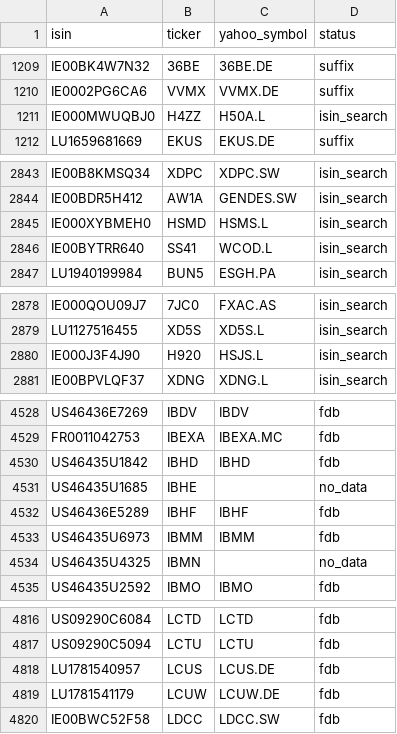
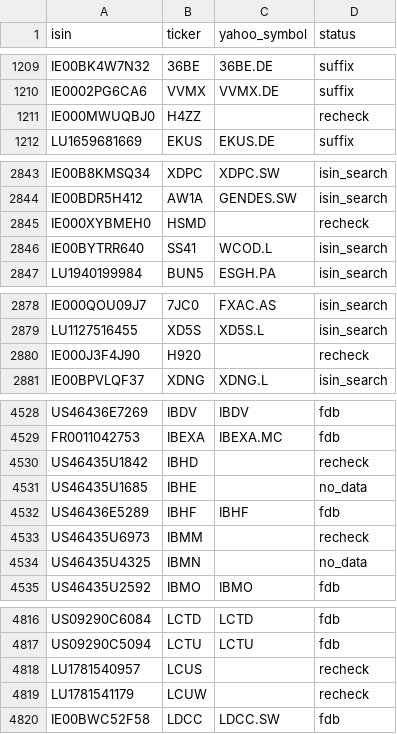
Before and after one commit to pedrochiarantano/convest-etf-monitor, a CSV file: data/symbol_map.csv, drawn as a sheet; only a part is shown, gaps mark what is left out; the diff covers the shown part only.

```diff
--- a/data/symbol_map.csv
+++ b/data/symbol_map.csv
@@ -1210,3 +1210,3 @@ IE00BK4W7N32,36BE,36BE.DE,suffix
 IE0002PG6CA6,VVMX,VVMX.DE,suffix
-IE000MWUQBJ0,H4ZZ,H50A.L,isin_search
+IE000MWUQBJ0,H4ZZ,,recheck
 LU1659681669,EKUS,EKUS.DE,suffix
@@ -2844,3 +2844,3 @@ IE00B8KMSQ34,XDPC,XDPC.SW,isin_search
 IE00BDR5H412,AW1A,GENDES.SW,isin_search
-IE000XYBMEH0,HSMD,HSMS.L,isin_search
+IE000XYBMEH0,HSMD,,recheck
 IE00BYTRR640,SS41,WCOD.L,isin_search
@@ -2879,3 +2879,3 @@ IE000QOU09J7,7JC0,FXAC.AS,isin_search
 LU1127516455,XD5S,XD5S.L,isin_search
-IE000J3F4J90,H920,HSJS.L,isin_search
+IE000J3F4J90,H920,,recheck
 IE00BPVLQF37,XDNG,XDNG.L,isin_search
@@ -4529,6 +4529,6 @@ US46436E7269,IBDV,IBDV,fdb
 FR0011042753,IBEXA,IBEXA.MC,fdb
-US46435U1842,IBHD,IBHD,fdb
+US46435U1842,IBHD,,recheck
 US46435U1685,IBHE,,no_data
 US46436E5289,IBHF,IBHF,fdb
-US46435U6973,IBMM,IBMM,fdb
+US46435U6973,IBMM,,recheck
 US46435U4325,IBMN,,no_data
@@ -4817,4 +4817,4 @@ US09290C6084,LCTD,LCTD,fdb
 US09290C5094,LCTU,LCTU,fdb
-LU1781540957,LCUS,LCUS.DE,fdb
-LU1781541179,LCUW,LCUW.DE,fdb
+LU1781540957,LCUS,,recheck
+LU1781541179,LCUW,,recheck
 IE00BWC52F58,LDCC,LDCC.SW,fdb
```
Also changed, not shown: 90 edited cells elsewhere in this file, 3 other files.
